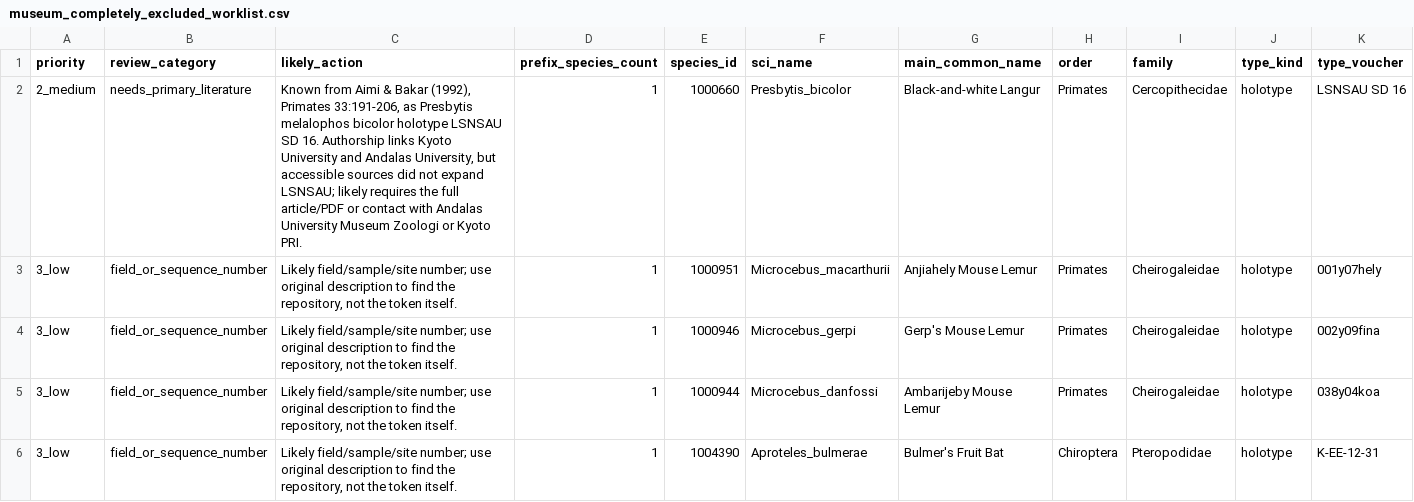
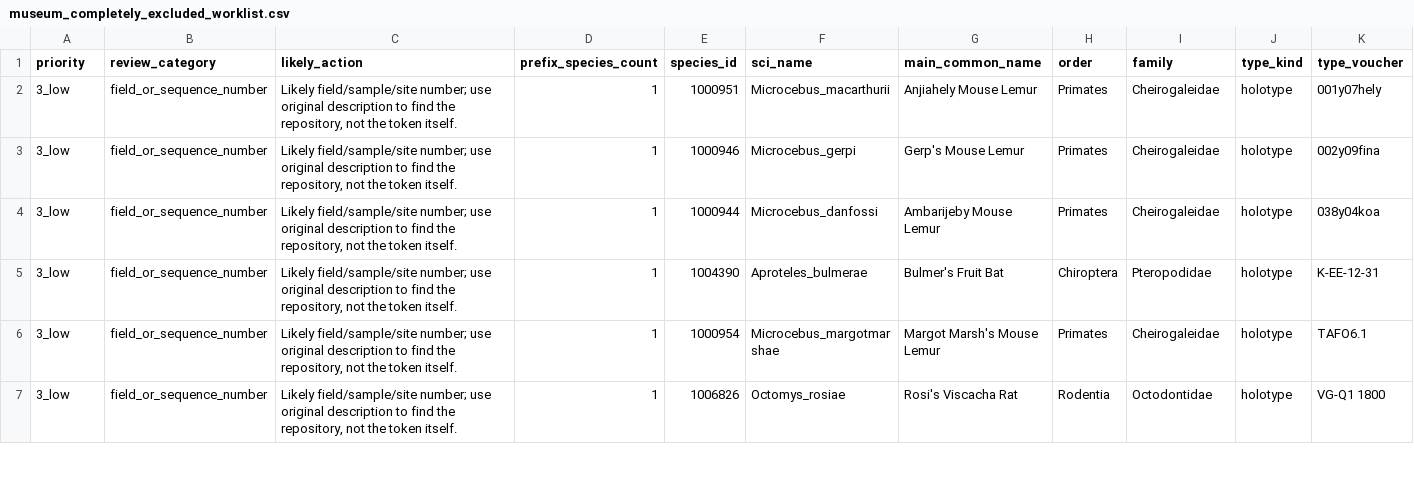
Before and after one commit to ulfboge/MDD, a CSV file: mdd_project/data/review/museum_completely_excluded_worklist.csv, drawn as a sheet; only a part is shown; the shorter side is filled out with more unchanged rows; rows hold the shown columns only; the diff names each change by its address in the sheet, - before the commit and + after, or states it on an @@ line.

```diff
--- a/mdd_project/data/review/museum_completely_excluded_worklist.csv
+++ b/mdd_project/data/review/museum_completely_excluded_worklist.csv
-row 2: 2_medium | needs_primary_literature | Known from Aimi & Bakar (1992), Primates 33:191-206, as Presbytis melalophos bicolor holotype LSNSAU SD 16. Authorship links Kyoto University and Andalas University, but accessible sources did not expand LSNSAU; likely requires the full article/PDF or contact with Andalas University Museum Zoologi or Kyoto PRI. | 1 | 1000660 | Presbytis_bicolor | Black-and-white Langur | Primates | Cercopithecidae | holotype | LSNSAU SD 16
```
Also changed, not shown: TypeSpecimenMetadata_v2.4.csv, mdd_project/data/review/museum_completely_excluded_detail.csv, 7 other files.
